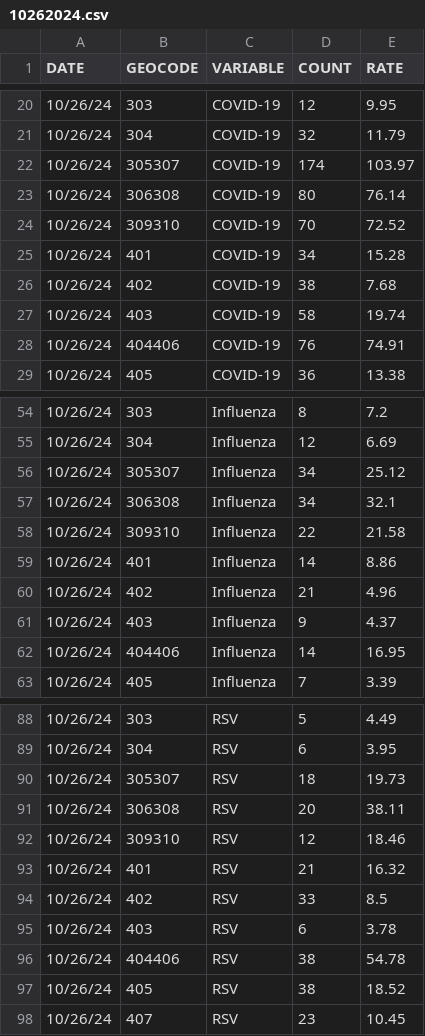
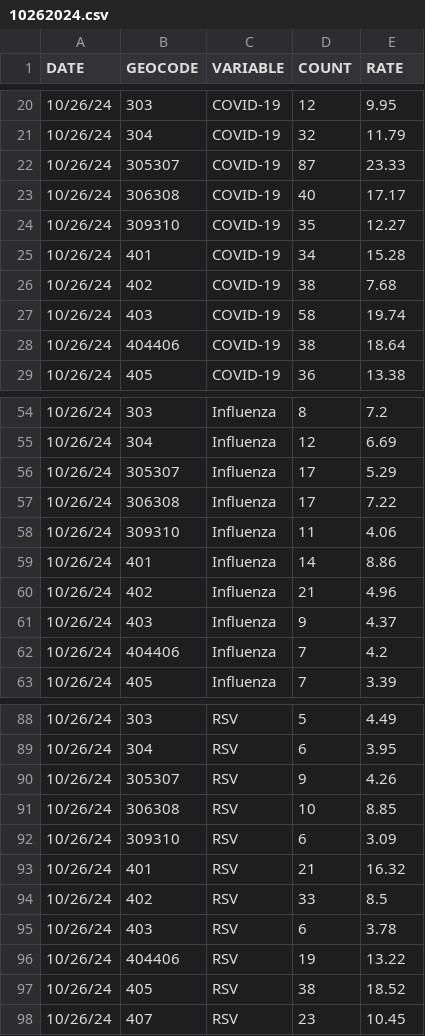
Before and after one commit to mmontesanonyc/vis-display-sandbox, a CSV file: daisy/10262024.csv, drawn as a sheet; only a part is shown, gaps mark what is left out; the diff covers the shown part only.

```diff
--- a/daisy/10262024.csv
+++ b/daisy/10262024.csv
@@ -21,5 +21,5 @@
 10/26/24,304,COVID-19,32,11.79
-10/26/24,305307,COVID-19,174,103.97
-10/26/24,306308,COVID-19,80,76.14
-10/26/24,309310,COVID-19,70,72.52
+10/26/24,305307,COVID-19,87,23.33
+10/26/24,306308,COVID-19,40,17.17
+10/26/24,309310,COVID-19,35,12.27
 10/26/24,401,COVID-19,34,15.28
@@ -27,3 +27,3 @@
 10/26/24,403,COVID-19,58,19.74
-10/26/24,404406,COVID-19,76,74.91
+10/26/24,404406,COVID-19,38,18.64
 10/26/24,405,COVID-19,36,13.38
@@ -55,5 +55,5 @@
 10/26/24,304,Influenza,12,6.69
-10/26/24,305307,Influenza,34,25.12
-10/26/24,306308,Influenza,34,32.1
-10/26/24,309310,Influenza,22,21.58
+10/26/24,305307,Influenza,17,5.29
+10/26/24,306308,Influenza,17,7.22
+10/26/24,309310,Influenza,11,4.06
 10/26/24,401,Influenza,14,8.86
@@ -61,3 +61,3 @@
 10/26/24,403,Influenza,9,4.37
-10/26/24,404406,Influenza,14,16.95
+10/26/24,404406,Influenza,7,4.2
 10/26/24,405,Influenza,7,3.39
@@ -89,5 +89,5 @@
 10/26/24,304,RSV,6,3.95
-10/26/24,305307,RSV,18,19.73
-10/26/24,306308,RSV,20,38.11
-10/26/24,309310,RSV,12,18.46
+10/26/24,305307,RSV,9,4.26
+10/26/24,306308,RSV,10,8.85
+10/26/24,309310,RSV,6,3.09
 10/26/24,401,RSV,21,16.32
@@ -95,3 +95,3 @@
 10/26/24,403,RSV,6,3.78
-10/26/24,404406,RSV,38,54.78
+10/26/24,404406,RSV,19,13.22
 10/26/24,405,RSV,38,18.52
```
Also changed, not shown: 18 edited cells elsewhere in this file, daisy/04262025.csv, daisy/07052025.csv, 3 other files.
